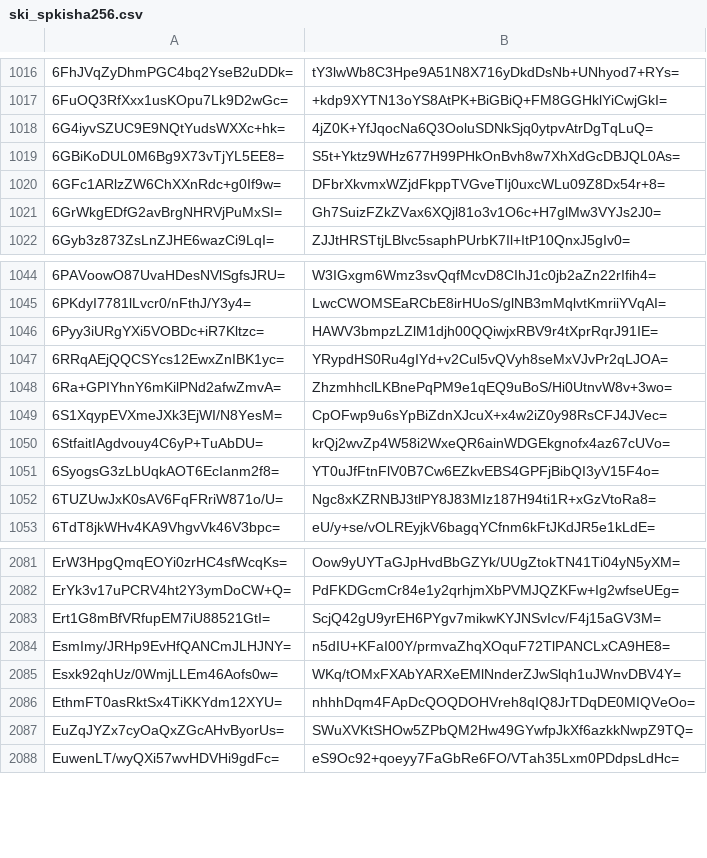
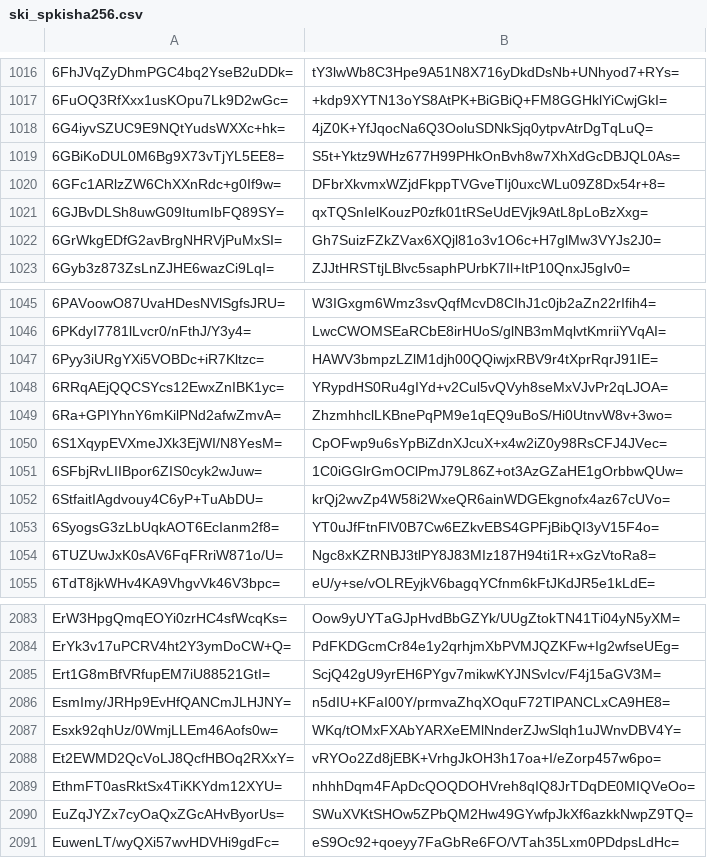
Before and after one commit to crtsh/ccadb_data, a CSV file: data/ski_spkisha256.csv, drawn as a sheet; only a part is shown, gaps mark what is left out; the diff names each change by its address in the sheet, - before the commit and + after, or states it on an @@ line.

```diff
--- a/data/ski_spkisha256.csv
+++ b/data/ski_spkisha256.csv
+row 1021: 6GJBvDLSh8uwG09ItumIbFQ89SY= | qxTQSnIelKouzP0zfk01tRSeUdEVjk9AtL8pLoBzXxg=
+row 1051: 6SFbjRvLIIBpor6ZIS0cyk2wJuw= | 1C0iGGlrGmOClPmJ79L86Z+ot3AzGZaHE1gOrbbwQUw=
+row 2088: Et2EWMD2QcVoLJ8QcfHBOq2RXxY= | vRYOo2Zd8jEBK+VrhgJkOH3h17oa+I/eZorp457w6po=
```
Also changed, not shown: 2 other files.
